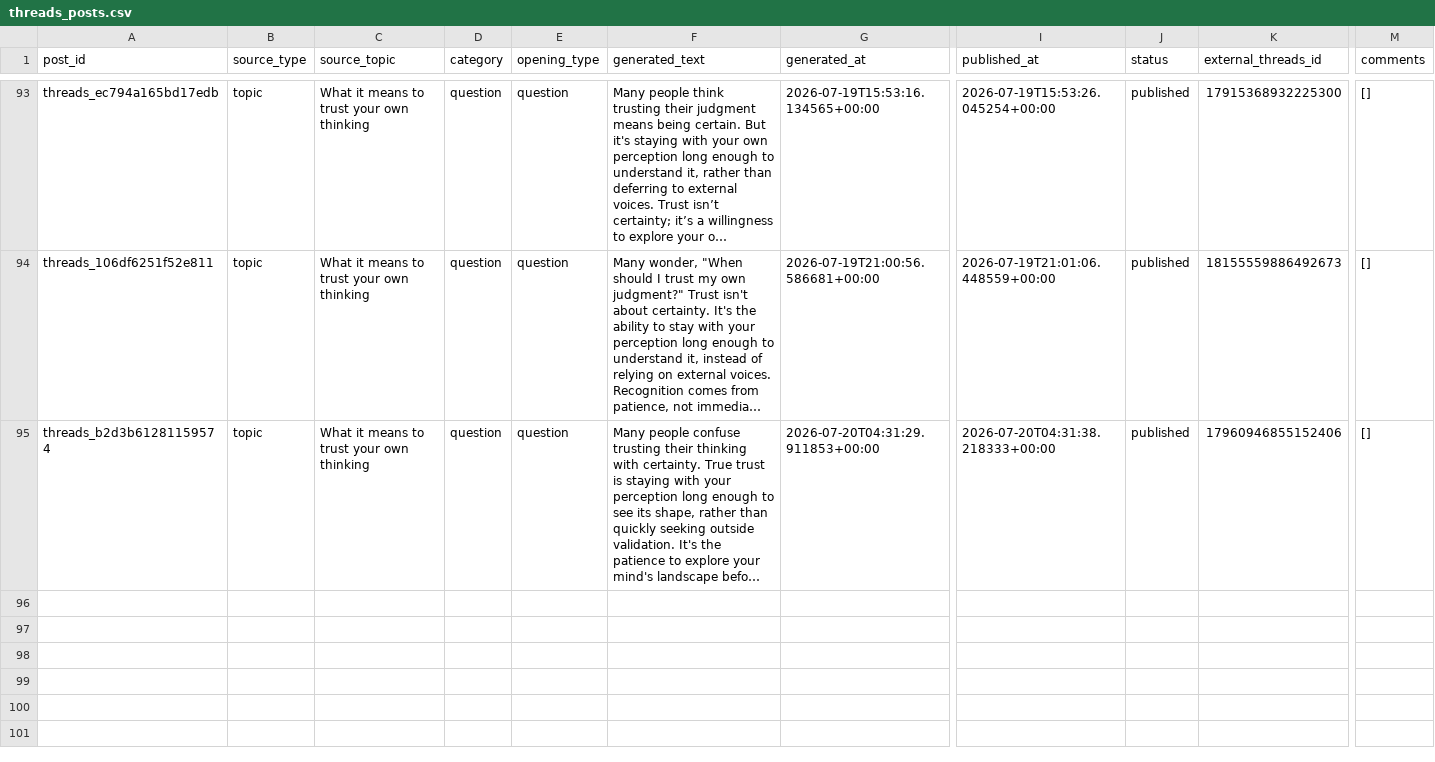
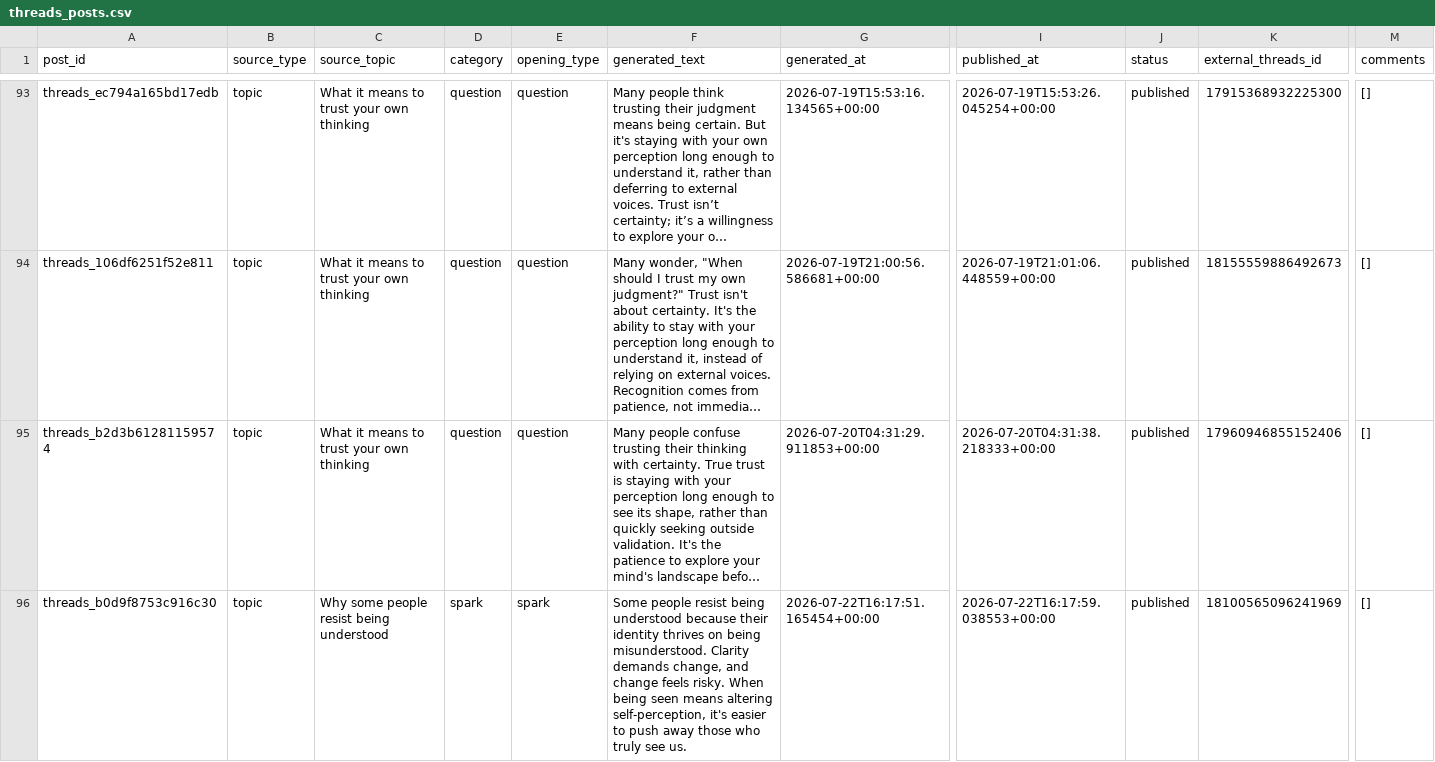
Before and after one commit to ValerieQA/clarity-lab-pipeline, a CSV file: data/threads_posts.csv, drawn as a sheet; only a part is shown, gaps mark what is left out; long unchanged cells end in …; rows hold the shown columns only; the diff names each change by its address in the sheet, - before the commit and + after, or states it on an @@ line.

Commit message:
🧵 Threads post: 2026-07-22 16:17

```diff
--- a/data/threads_posts.csv
+++ b/data/threads_posts.csv
+row 96: threads_b0d9f8753c916c30 | topic | Why some people resist being understood | spark | spark | Some people resist being understood because their identity thrives on being misunderstood. Clarity demands change, and change feels risky. When being seen means altering self-perception, it's easier to push away those who truly see us. | 2026-07-22T16:17:51.165454+00:00 | 2026-07-22T16:17:59.038553+00:00 | published | 18100565096241969 | []
```
